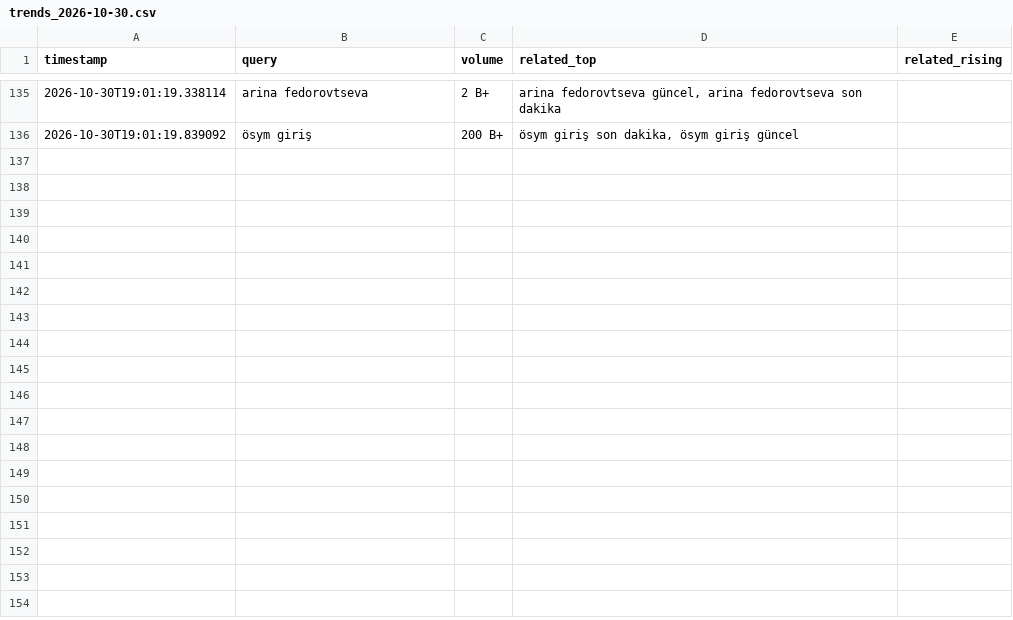
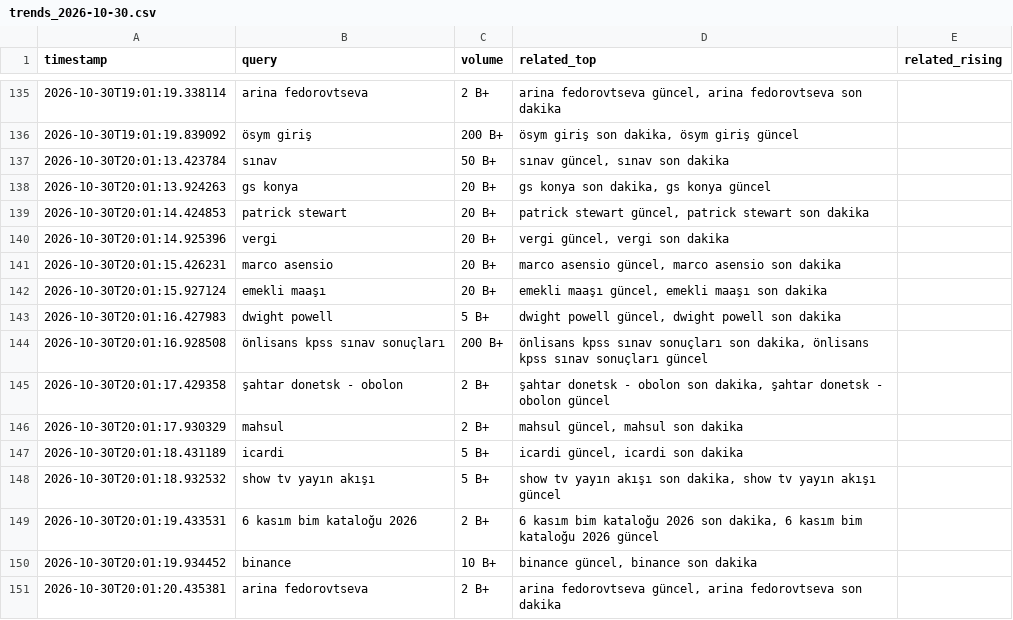
Before and after one commit to igyccmt/trends-scraper, a CSV file: trends_2026-10-30.csv, drawn as a sheet; only a part is shown, gaps mark what is left out; the diff names each change by its address in the sheet, - before the commit and + after, or states it on an @@ line.

```diff
--- a/trends_2026-10-30.csv
+++ b/trends_2026-10-30.csv
+row 137: 2026-10-30T20:01:13.423784 | sınav | 50 B+ | sınav güncel, sınav son dakika
+row 138: 2026-10-30T20:01:13.924263 | gs konya | 20 B+ | gs konya son dakika, gs konya güncel
+row 139: 2026-10-30T20:01:14.424853 | patrick stewart | 20 B+ | patrick stewart güncel, patrick stewart son dakika
+row 140: 2026-10-30T20:01:14.925396 | vergi | 20 B+ | vergi güncel, vergi son dakika
+row 141: 2026-10-30T20:01:15.426231 | marco asensio | 20 B+ | marco asensio güncel, marco asensio son dakika
+row 142: 2026-10-30T20:01:15.927124 | emekli maaşı | 20 B+ | emekli maaşı güncel, emekli maaşı son dakika
+row 143: 2026-10-30T20:01:16.427983 | dwight powell | 5 B+ | dwight powell güncel, dwight powell son dakika
+row 144: 2026-10-30T20:01:16.928508 | önlisans kpss sınav sonuçları | 200 B+ | önlisans kpss sınav sonuçları son dakika, önlisans kpss sınav sonuçları güncel
+row 145: 2026-10-30T20:01:17.429358 | şahtar donetsk - obolon | 2 B+ | şahtar donetsk - obolon son dakika, şahtar donetsk - obolon güncel
+row 146: 2026-10-30T20:01:17.930329 | mahsul | 2 B+ | mahsul güncel, mahsul son dakika
+row 147: 2026-10-30T20:01:18.431189 | icardi | 5 B+ | icardi güncel, icardi son dakika
+row 148: 2026-10-30T20:01:18.932532 | show tv yayın akışı | 5 B+ | show tv yayın akışı son dakika, show tv yayın akışı güncel
+row 149: 2026-10-30T20:01:19.433531 | 6 kasım bim kataloğu 2026 | 2 B+ | 6 kasım bim kataloğu 2026 son dakika, 6 kasım bim kataloğu 2026 güncel
+row 150: 2026-10-30T20:01:19.934452 | binance | 10 B+ | binance güncel, binance son dakika
+row 151: 2026-10-30T20:01:20.435381 | arina fedorovtseva | 2 B+ | arina fedorovtseva güncel, arina fedorovtseva son dakika
```
Also changed, not shown: 1 other file.
